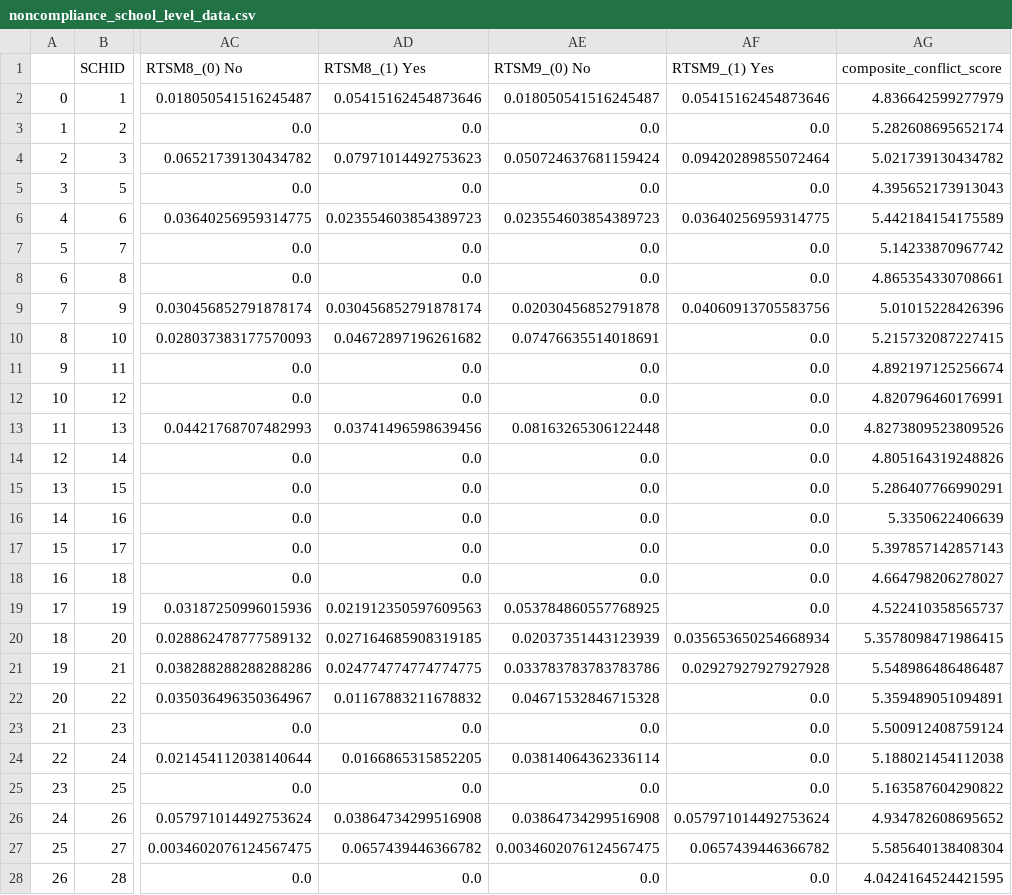
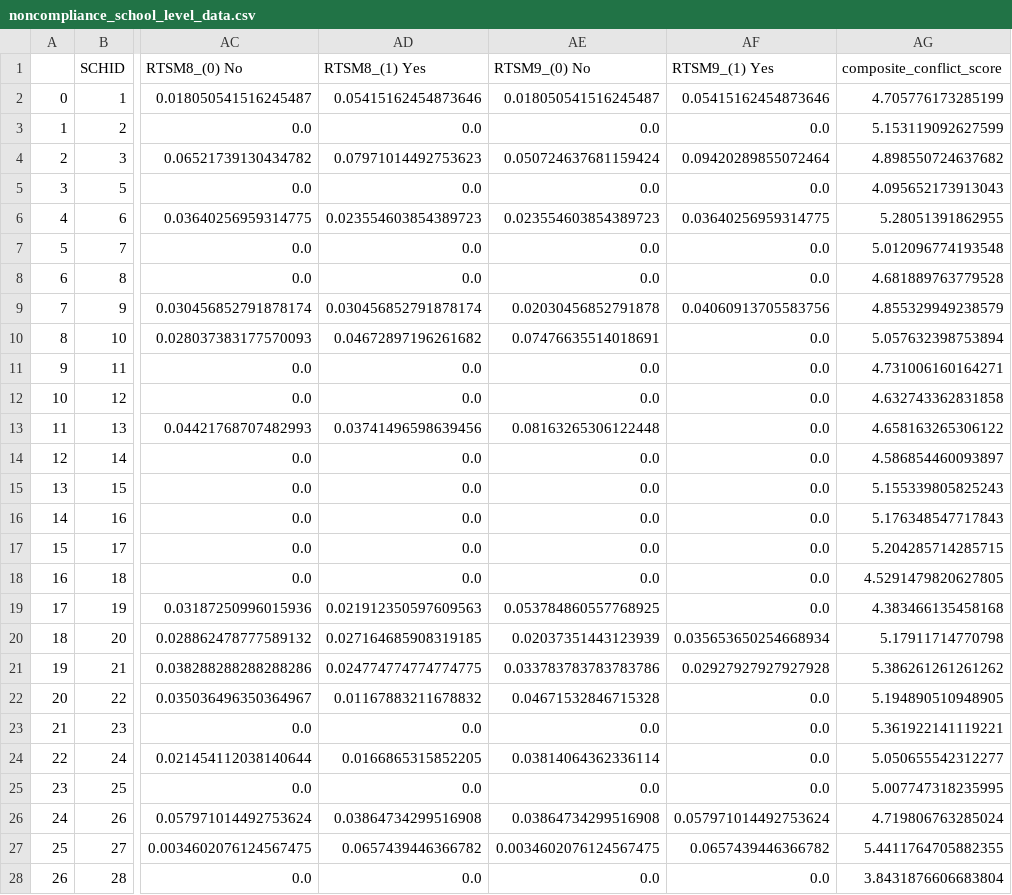
Before and after one commit to JipengSun/Causal_Inference_Anticonflict, a CSV file: data/noncompliance_school_level_data.csv, drawn as a sheet; only a part is shown, gaps mark what is left out; the diff covers the shown part only; the diff names each change by its address in the sheet, - before the commit and + after, or states it on an @@ line.

Commit message:
updated dataset with imputed values and W1 composite scores

```diff
--- a/data/noncompliance_school_level_data.csv
+++ b/data/noncompliance_school_level_data.csv
-AG2 (composite_conflict_score): 4.836642599277979
+AG2 (composite_conflict_score): 4.705776173285199
-AG3 (composite_conflict_score): 5.282608695652174
+AG3 (composite_conflict_score): 5.153119092627599
-AG4 (composite_conflict_score): 5.021739130434782
+AG4 (composite_conflict_score): 4.898550724637682
-AG5 (composite_conflict_score): 4.395652173913043
+AG5 (composite_conflict_score): 4.095652173913043
-AG6 (composite_conflict_score): 5.442184154175589
+AG6 (composite_conflict_score): 5.28051391862955
-AG7 (composite_conflict_score): 5.14233870967742
+AG7 (composite_conflict_score): 5.012096774193548
-AG8 (composite_conflict_score): 4.865354330708661
+AG8 (composite_conflict_score): 4.681889763779528
-AG9 (composite_conflict_score): 5.01015228426396
+AG9 (composite_conflict_score): 4.855329949238579
-AG10 (composite_conflict_score): 5.215732087227415
+AG10 (composite_conflict_score): 5.057632398753894
-AG11 (composite_conflict_score): 4.892197125256674
+AG11 (composite_conflict_score): 4.731006160164271
-AG12 (composite_conflict_score): 4.820796460176991
+AG12 (composite_conflict_score): 4.632743362831858
-AG13 (composite_conflict_score): 4.8273809523809526
+AG13 (composite_conflict_score): 4.658163265306122
-AG14 (composite_conflict_score): 4.805164319248826
+AG14 (composite_conflict_score): 4.586854460093897
-AG15 (composite_conflict_score): 5.286407766990291
+AG15 (composite_conflict_score): 5.155339805825243
-AG16 (composite_conflict_score): 5.3350622406639
+AG16 (composite_conflict_score): 5.176348547717843
-AG17 (composite_conflict_score): 5.397857142857143
+AG17 (composite_conflict_score): 5.204285714285715
-AG18 (composite_conflict_score): 4.664798206278027
+AG18 (composite_conflict_score): 4.5291479820627805
-AG19 (composite_conflict_score): 4.522410358565737
+AG19 (composite_conflict_score): 4.383466135458168
-AG20 (composite_conflict_score): 5.3578098471986415
+AG20 (composite_conflict_score): 5.17911714770798
-AG21 (composite_conflict_score): 5.548986486486487
+AG21 (composite_conflict_score): 5.386261261261262
-AG22 (composite_conflict_score): 5.359489051094891
+AG22 (composite_conflict_score): 5.194890510948905
-AG23 (composite_conflict_score): 5.500912408759124
+AG23 (composite_conflict_score): 5.361922141119221
-AG24 (composite_conflict_score): 5.188021454112038
+AG24 (composite_conflict_score): 5.050655542312277
-AG25 (composite_conflict_score): 5.163587604290822
+AG25 (composite_conflict_score): 5.007747318235995
-AG26 (composite_conflict_score): 4.934782608695652
+AG26 (composite_conflict_score): 4.719806763285024
-AG27 (composite_conflict_score): 5.585640138408304
+AG27 (composite_conflict_score): 5.4411764705882355
-AG28 (composite_conflict_score): 4.0424164524421595
+AG28 (composite_conflict_score): 3.8431876606683804
```
Also changed, not shown: 30 edited cells elsewhere in this file, 4 other files.
